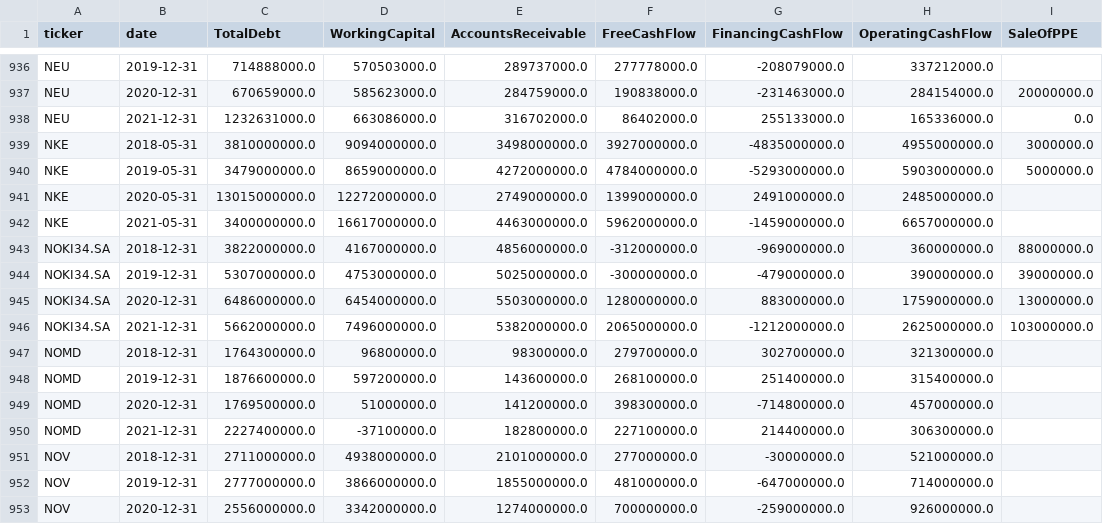
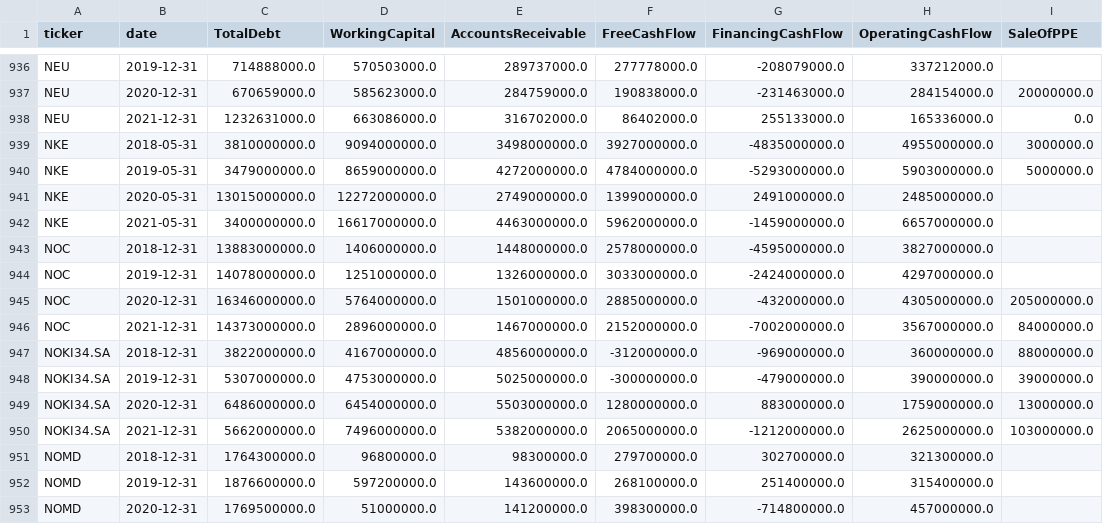
Before and after one commit to Bayan2019/TCC_Dashboard, a CSV file: Files_of_Data/add_info_annual_ws.csv, drawn as a sheet; only a part is shown, gaps mark what is left out; the shorter side is filled out with more unchanged rows; the diff names each change by its address in the sheet, - before the commit and + after, or states it on an @@ line.

Commit message:
Add files via upload

```diff
--- a/Files_of_Data/add_info_annual_ws.csv
+++ b/Files_of_Data/add_info_annual_ws.csv
+row 943: NOC | 2018-12-31 | 13883000000.0 | 1406000000.0 | 1448000000.0 | 2578000000.0 | -4595000000.0 | 3827000000.0
+row 944: NOC | 2019-12-31 | 14078000000.0 | 1251000000.0 | 1326000000.0 | 3033000000.0 | -2424000000.0 | 4297000000.0
+row 945: NOC | 2020-12-31 | 16346000000.0 | 5764000000.0 | 1501000000.0 | 2885000000.0 | -432000000.0 | 4305000000.0 | 205000000.0
+row 946: NOC | 2021-12-31 | 14373000000.0 | 2896000000.0 | 1467000000.0 | 2152000000.0 | -7002000000.0 | 3567000000.0 | 84000000.0
```
